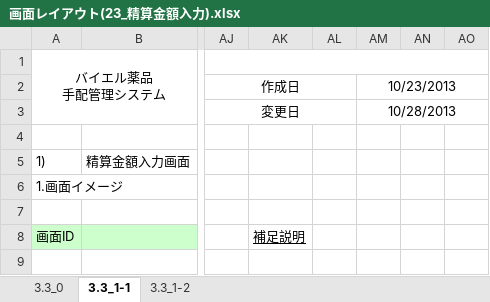
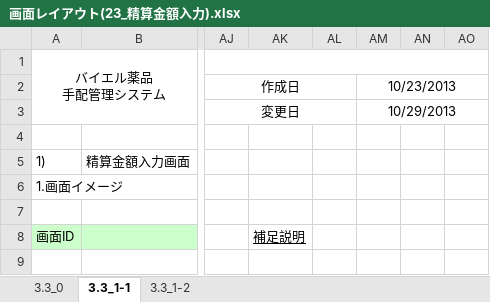
Before and after one commit to MakoYamada/pj_monolith, an Excel workbook: 20 開発資料/02.画面、帳票設計/画面レイアウト(23_精算金額入力).xlsx, sheet 3.3_1-1, drawn as a sheet; only a part is shown, gaps mark what is left out; values as stored, in another font and other column widths than the file's, no borders; charts and pictures not drawn; the diff names each change by its address in the sheet, - before the commit and + after, or states it on an @@ line.

```diff
--- a/20 開発資料/02.画面、帳票設計/画面レイアウト(23_精算金額入力).xlsx (sheet 3.3_1-1)
+++ b/20 開発資料/02.画面、帳票設計/画面レイアウト(23_精算金額入力).xlsx (sheet 3.3_1-1)
-AM3: 10/28/2013
+AM3: 10/29/2013
```
Also changed, not shown: sheet 3.3_1-2, charts or pictures, 20 開発資料/02.画面、帳票設計/画面レイアウト(22_精算データ一覧).xlsx, 20 開発資料/03.詳細設計/プロセス概要(22_精算データ一覧).xlsx, 1 other file.
